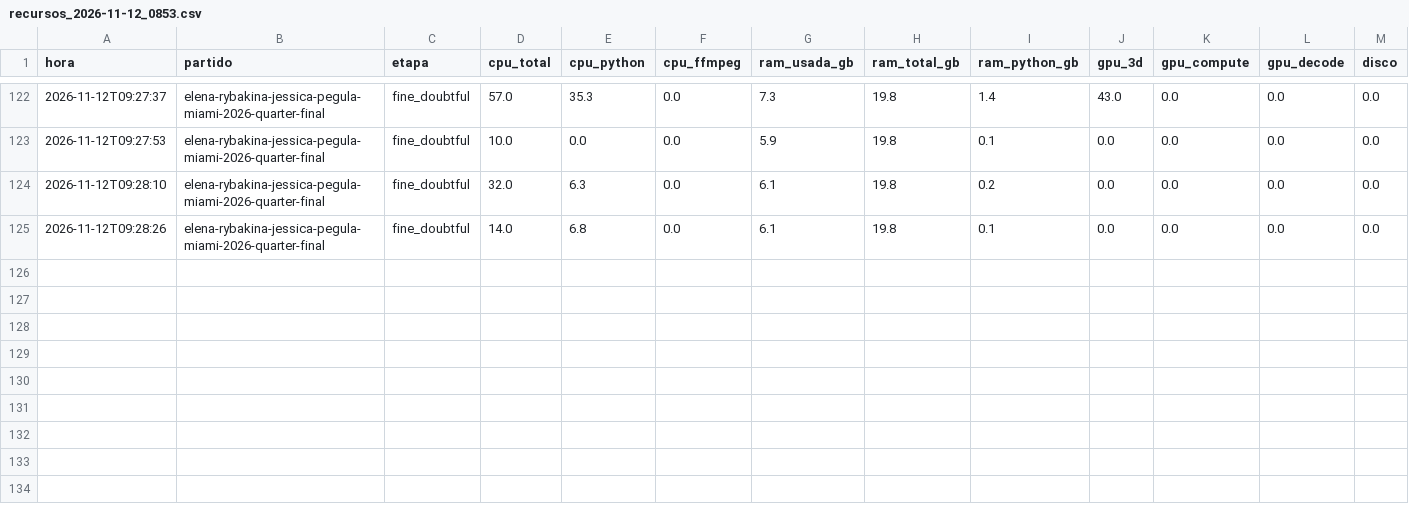
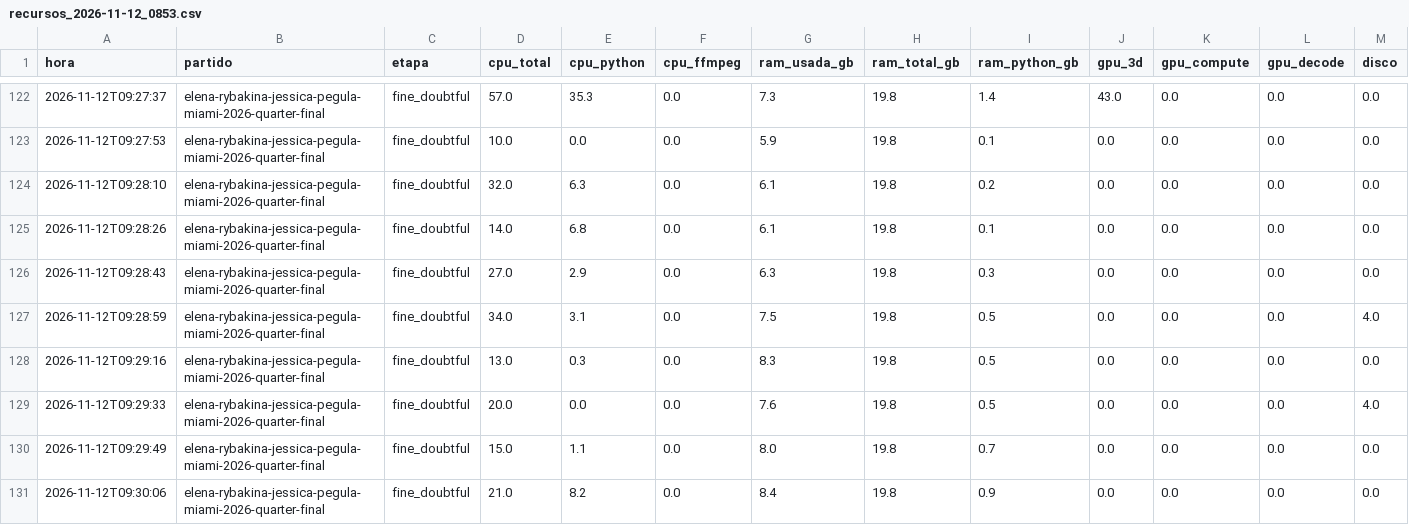
Before and after one commit to estebancobo-dot/tennis-biomechanics, a CSV file: recursos/recursos_2026-11-12_0853.csv, drawn as a sheet; only a part is shown, gaps mark what is left out; rows hold the shown columns only; the diff names each change by its address in the sheet, - before the commit and + after, or states it on an @@ line.

```diff
--- a/recursos/recursos_2026-11-12_0853.csv
+++ b/recursos/recursos_2026-11-12_0853.csv
+row 126: 2026-11-12T09:28:43 | elena-rybakina-jessica-pegula-miami-2026-quarter-final | fine_doubtful | 27.0 | 2.9 | 0.0 | 6.3 | 19.8 | 0.3 | 0.0 | 0.0 | 0.0 | 0.0
+row 127: 2026-11-12T09:28:59 | elena-rybakina-jessica-pegula-miami-2026-quarter-final | fine_doubtful | 34.0 | 3.1 | 0.0 | 7.5 | 19.8 | 0.5 | 0.0 | 0.0 | 0.0 | 4.0
+row 128: 2026-11-12T09:29:16 | elena-rybakina-jessica-pegula-miami-2026-quarter-final | fine_doubtful | 13.0 | 0.3 | 0.0 | 8.3 | 19.8 | 0.5 | 0.0 | 0.0 | 0.0 | 0.0
+row 129: 2026-11-12T09:29:33 | elena-rybakina-jessica-pegula-miami-2026-quarter-final | fine_doubtful | 20.0 | 0.0 | 0.0 | 7.6 | 19.8 | 0.5 | 0.0 | 0.0 | 0.0 | 4.0
+row 130: 2026-11-12T09:29:49 | elena-rybakina-jessica-pegula-miami-2026-quarter-final | fine_doubtful | 15.0 | 1.1 | 0.0 | 8.0 | 19.8 | 0.7 | 0.0 | 0.0 | 0.0 | 0.0
+row 131: 2026-11-12T09:30:06 | elena-rybakina-jessica-pegula-miami-2026-quarter-final | fine_doubtful | 21.0 | 8.2 | 0.0 | 8.4 | 19.8 | 0.9 | 0.0 | 0.0 | 0.0 | 0.0
```
Also changed, not shown: 16 other files.
